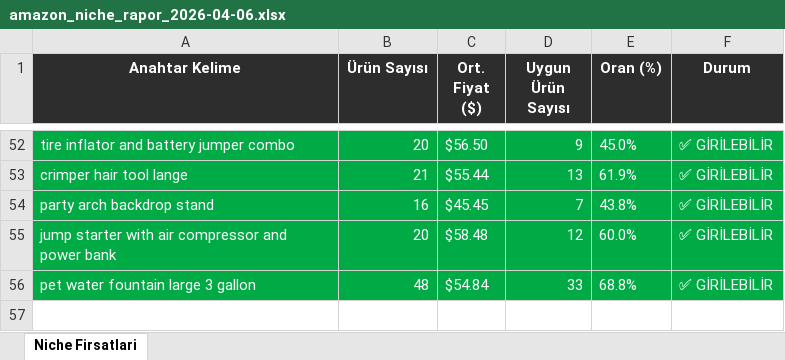
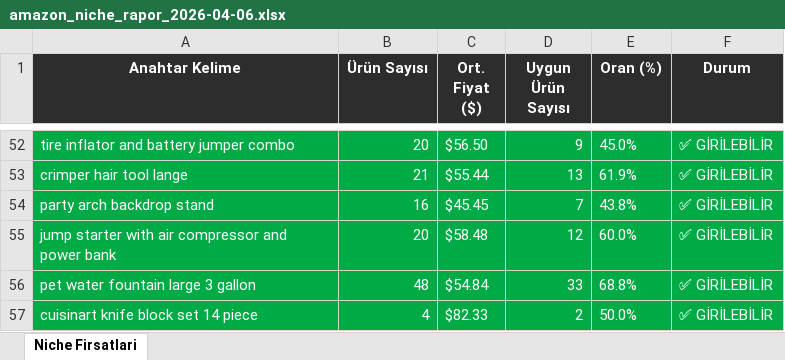
Before and after one commit to furkanarslan3445-coder/amazon-pl-research, an Excel workbook: output/amazon_niche_rapor_2026-04-06.xlsx, sheet Niche Firsatlari, drawn as a sheet; only a part is shown, gaps mark what is left out; values as stored, in another font and other column widths than the file's, no borders; the diff names each change by its address in the sheet, - before the commit and + after, or states it on an @@ line.

```diff
--- a/output/amazon_niche_rapor_2026-04-06.xlsx (sheet Niche Firsatlari)
+++ b/output/amazon_niche_rapor_2026-04-06.xlsx (sheet Niche Firsatlari)
+row 57: cuisinart knife block set 14 piece | 4 | $82.33 | 2 | 50.0% | ✅ GİRİLEBİLİR
```
Also changed, not shown: 1 other file.
